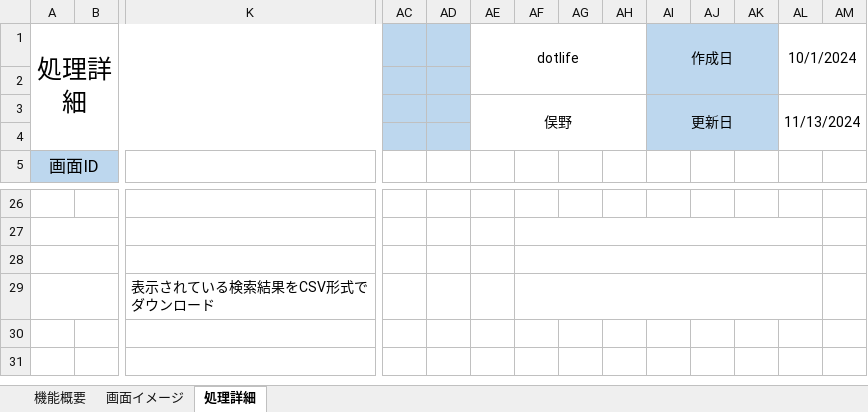
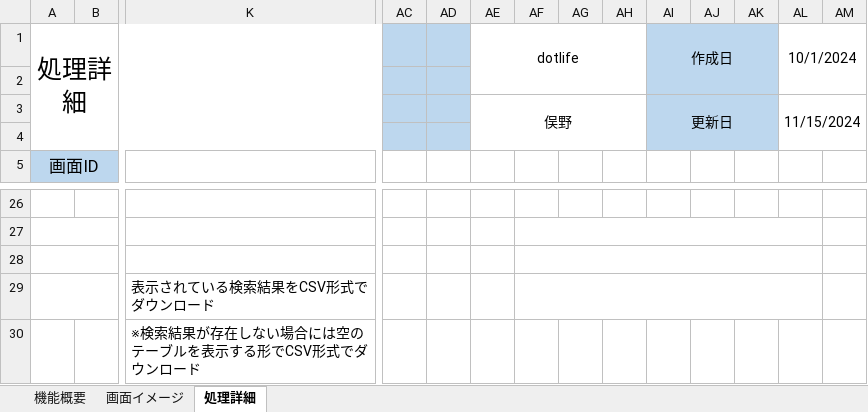
Before and after one commit to HarukaMatano/digital-ojt-development-cause-DroneInventorySystem, an Excel workbook: docs/詳細設計書/詳細設計書_在庫一覧画面_データ出力機能.xlsx, sheet 処理詳細, drawn as a sheet; only a part is shown, gaps mark what is left out; values as stored, in another font and other column widths than the file's, no borders; rows hold the shown columns only; the diff names each change by its address in the sheet, - before the commit and + after, or states it on an @@ line.

```diff
--- a/docs/詳細設計書/詳細設計書_在庫一覧画面_データ出力機能.xlsx (sheet 処理詳細)
+++ b/docs/詳細設計書/詳細設計書_在庫一覧画面_データ出力機能.xlsx (sheet 処理詳細)
-AL3: 11/13/2024
+AL3: 11/15/2024
+row 30:  |  | ※検索結果が存在しない場合には空のテーブルを表示する形でCSV形式でダウンロード
```
Also changed, not shown: sheet 画面イメージ, docs/【DIGITAL OJT】WBS.xlsx, docs/詳細設計書/詳細設計書_在庫一覧画面_在庫一覧表示.xlsx, 1 other file.
